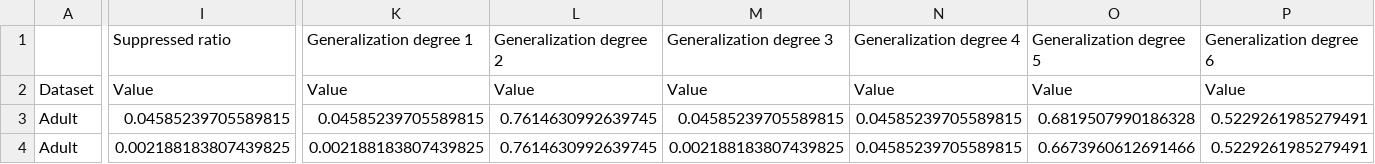
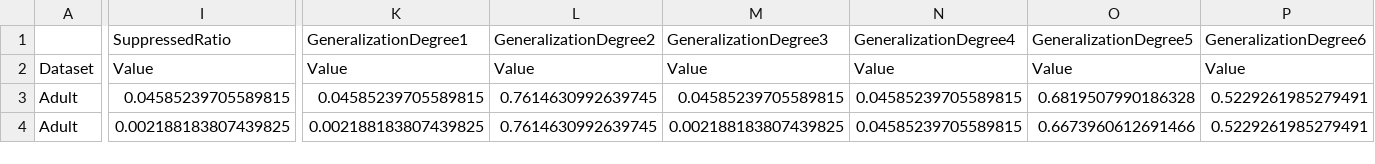
Before and after one commit to fstahnke/arx-new-algorithms, a CSV file: results/resultsFinished/RGR-IterationAnalysis.csv, drawn as a sheet; only a part is shown, gaps mark what is left out; the diff covers the shown part only; the diff names each change by its address in the sheet, - before the commit and + after, or states it on an @@ line.

```diff
--- a/results/resultsFinished/RGR-IterationAnalysis.csv
+++ b/results/resultsFinished/RGR-IterationAnalysis.csv
-I1: Suppressed ratio
+I1: SuppressedRatio
-K1: Generalization degree 1
+K1: GeneralizationDegree1
-L1: Generalization degree 2
+L1: GeneralizationDegree2
-M1: Generalization degree 3
+M1: GeneralizationDegree3
-N1: Generalization degree 4
+N1: GeneralizationDegree4
-O1: Generalization degree 5
+O1: GeneralizationDegree5
-P1: Generalization degree 6
+P1: GeneralizationDegree6
```
Also changed, not shown: 12 edited cells elsewhere in this file, results/RGR-UtilityVarianceSuppression_dynamic.csv, results/RGR-UtilityVarianceSuppression_static.csv, 19 other files.
